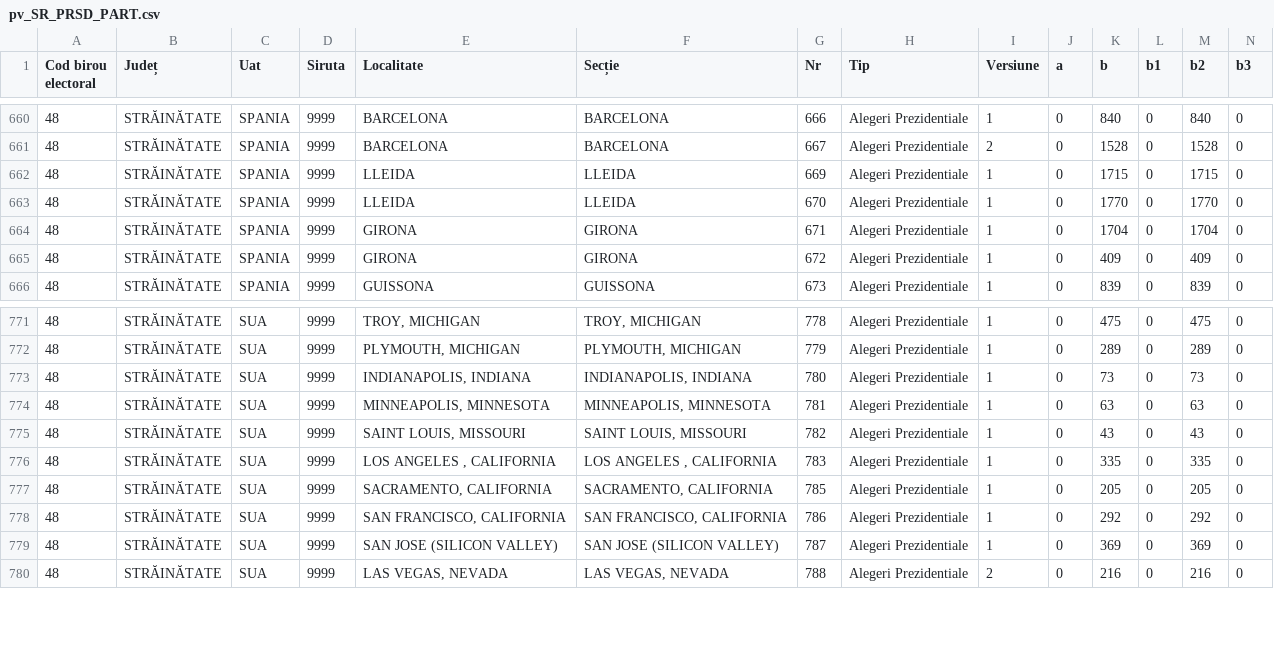
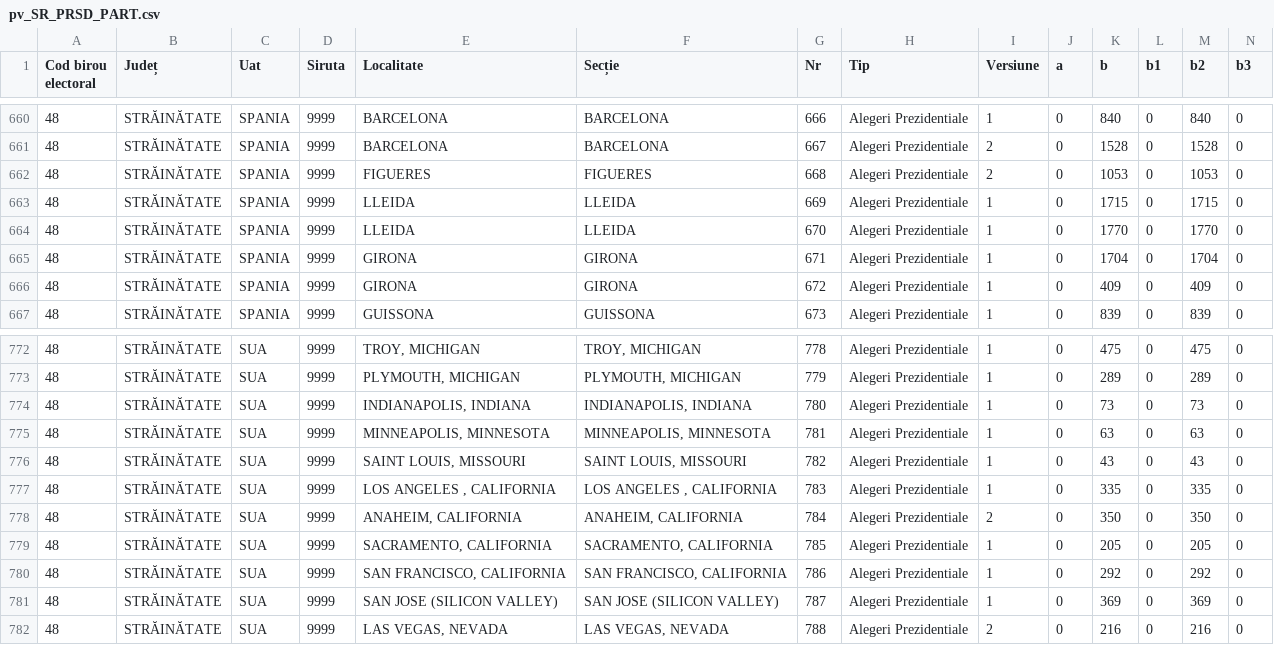
Before and after one commit to alexaac/alexaac.github.io, a CSV file: presidentials2019/data/pv_SR_PRSD_PART.csv, drawn as a sheet; only a part is shown, gaps mark what is left out; rows hold the shown columns only; the diff names each change by its address in the sheet, - before the commit and + after, or states it on an @@ line.

Commit message:
Hand updated csvs ..

```diff
--- a/presidentials2019/data/pv_SR_PRSD_PART.csv
+++ b/presidentials2019/data/pv_SR_PRSD_PART.csv
+row 662: 48 | STRĂINĂTATE | SPANIA | 9999 | FIGUERES | FIGUERES | 668 | Alegeri Prezidentiale | 2 | 0 | 1053 | 0 | 1053 | 0
+row 778: 48 | STRĂINĂTATE | SUA | 9999 | ANAHEIM, CALIFORNIA | ANAHEIM, CALIFORNIA | 784 | Alegeri Prezidentiale | 2 | 0 | 350 | 0 | 350 | 0
```
